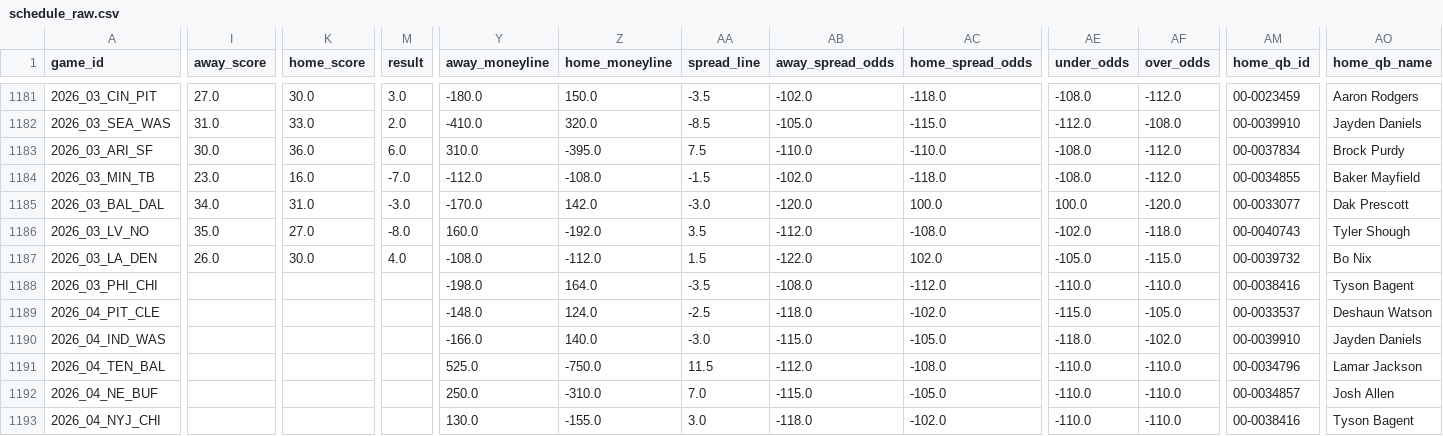
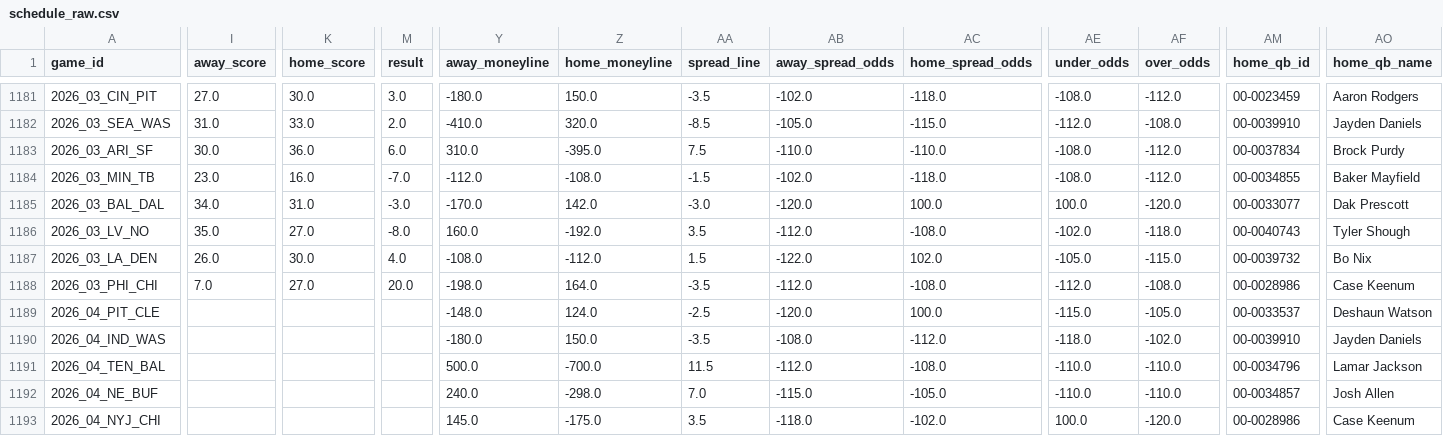
Before and after one commit to dstaggs-15/fantasymanager25, a CSV file: docs/data/raw/schedule_raw.csv, drawn as a sheet; only a part is shown, gaps mark what is left out; the diff covers the shown part only; the diff names each change by its address in the sheet, - before the commit and + after, or states it on an @@ line.

```diff
--- a/docs/data/raw/schedule_raw.csv
+++ b/docs/data/raw/schedule_raw.csv
-I1188 (away_score): (empty)
+I1188 (away_score): 7.0
-K1188 (home_score): (empty)
+K1188 (home_score): 27.0
-M1188 (result): (empty)
+M1188 (result): 20.0
-AB1188 (away_spread_odds): -108.0
+AB1188 (away_spread_odds): -112.0
-AC1188 (home_spread_odds): -112.0
+AC1188 (home_spread_odds): -108.0
-AE1188 (under_odds): -110.0
+AE1188 (under_odds): -112.0
-AF1188 (over_odds): -110.0
+AF1188 (over_odds): -108.0
-AM1188 (home_qb_id): 00-0038416
+AM1188 (home_qb_id): 00-0028986
-AO1188 (home_qb_name): Tyson Bagent
+AO1188 (home_qb_name): Case Keenum
-AB1189 (away_spread_odds): -118.0
+AB1189 (away_spread_odds): -120.0
-AC1189 (home_spread_odds): -102.0
+AC1189 (home_spread_odds): 100.0
-Y1190 (away_moneyline): -166.0
+Y1190 (away_moneyline): -180.0
-Z1190 (home_moneyline): 140.0
+Z1190 (home_moneyline): 150.0
-AA1190 (spread_line): -3.0
+AA1190 (spread_line): -3.5
-AB1190 (away_spread_odds): -115.0
+AB1190 (away_spread_odds): -108.0
-AC1190 (home_spread_odds): -105.0
+AC1190 (home_spread_odds): -112.0
-Y1191 (away_moneyline): 525.0
+Y1191 (away_moneyline): 500.0
-Z1191 (home_moneyline): -750.0
+Z1191 (home_moneyline): -700.0
-Y1192 (away_moneyline): 250.0
+Y1192 (away_moneyline): 240.0
-Z1192 (home_moneyline): -310.0
+Z1192 (home_moneyline): -298.0
-Y1193 (away_moneyline): 130.0
+Y1193 (away_moneyline): 145.0
-Z1193 (home_moneyline): -155.0
+Z1193 (home_moneyline): -175.0
-AA1193 (spread_line): 3.0
+AA1193 (spread_line): 3.5
-AE1193 (under_odds): -110.0
+AE1193 (under_odds): 100.0
-AF1193 (over_odds): -110.0
+AF1193 (over_odds): -120.0
-AM1193 (home_qb_id): 00-0038416
+AM1193 (home_qb_id): 00-0028986
-AO1193 (home_qb_name): Tyson Bagent
+AO1193 (home_qb_name): Case Keenum
```
Also changed, not shown: 63 edited cells elsewhere in this file, docs/data/raw/oline_rankings.csv, 3 other files.
